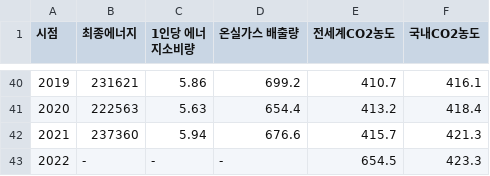
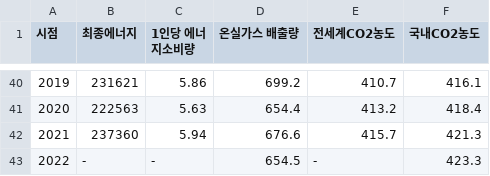
Before and after one commit to E-taek02/file, a CSV file: 에너지 데이터 (1).csv, drawn as a sheet; only a part is shown, gaps mark what is left out.

Commit message:
Update 에너지 데이터 (1).csv

```diff
--- a/에너지 데이터 (1).csv
+++ b/에너지 데이터 (1).csv
@@ -42,2 +42,2 @@
 2021,237360,5.94,676.6,415.7,421.3
-2022,-,-,-,654.5,423.3
+2022,-,-,654.5,-,423.3
```
